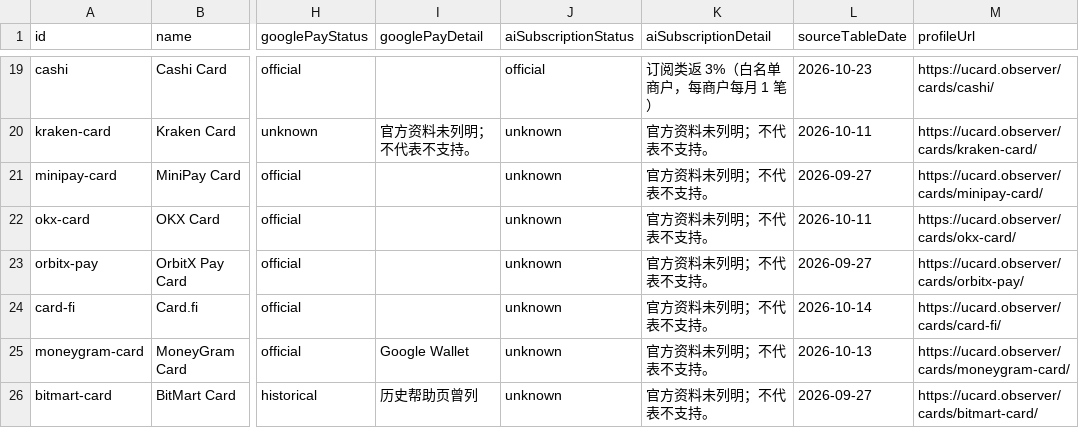
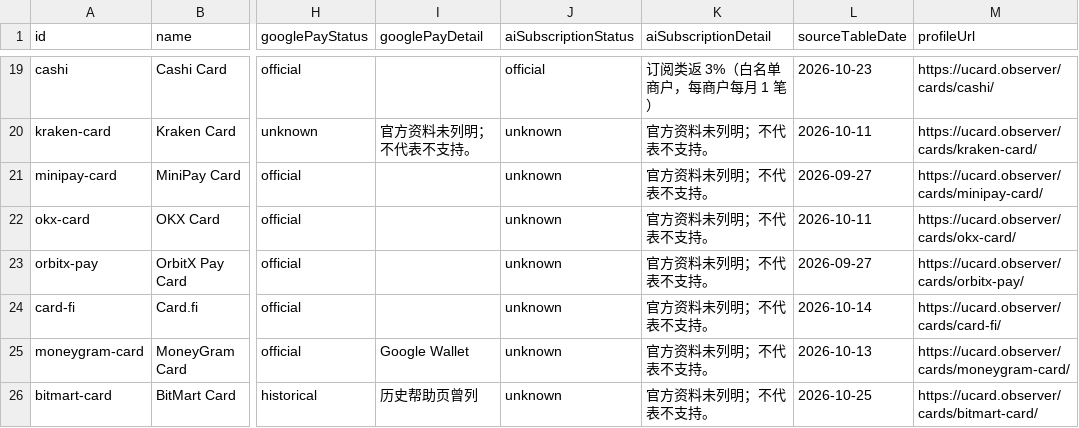
Before and after one commit to liam1024-tech/awesome-crypto-cards, a CSV file: data/payment-compatibility.csv, drawn as a sheet; only a part is shown, gaps mark what is left out; the diff covers the shown part only; the diff names each change by its address in the sheet, - before the commit and + after, or states it on an @@ line.

```diff
--- a/data/payment-compatibility.csv
+++ b/data/payment-compatibility.csv
-L26 (sourceTableDate): 2026-09-27
+L26 (sourceTableDate): 2026-10-25
```
Also changed, not shown: 1 added row and 8 edited cells elsewhere in this file, data/app-privacy-matrix.csv, data/ucard-coverage.csv, 6 other files.
